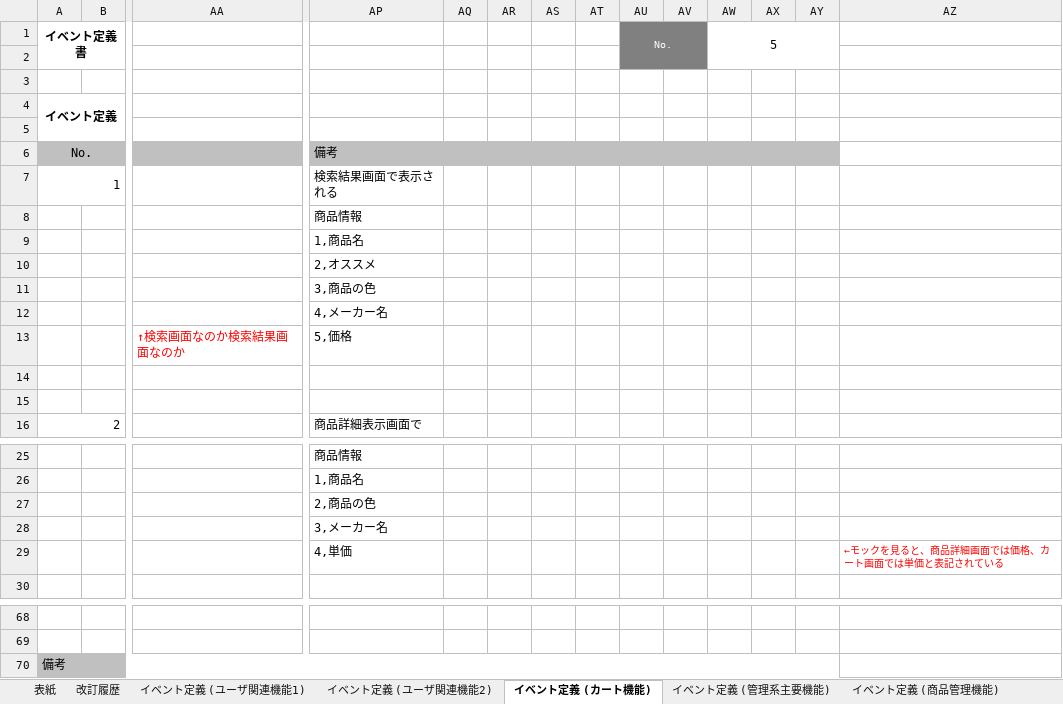
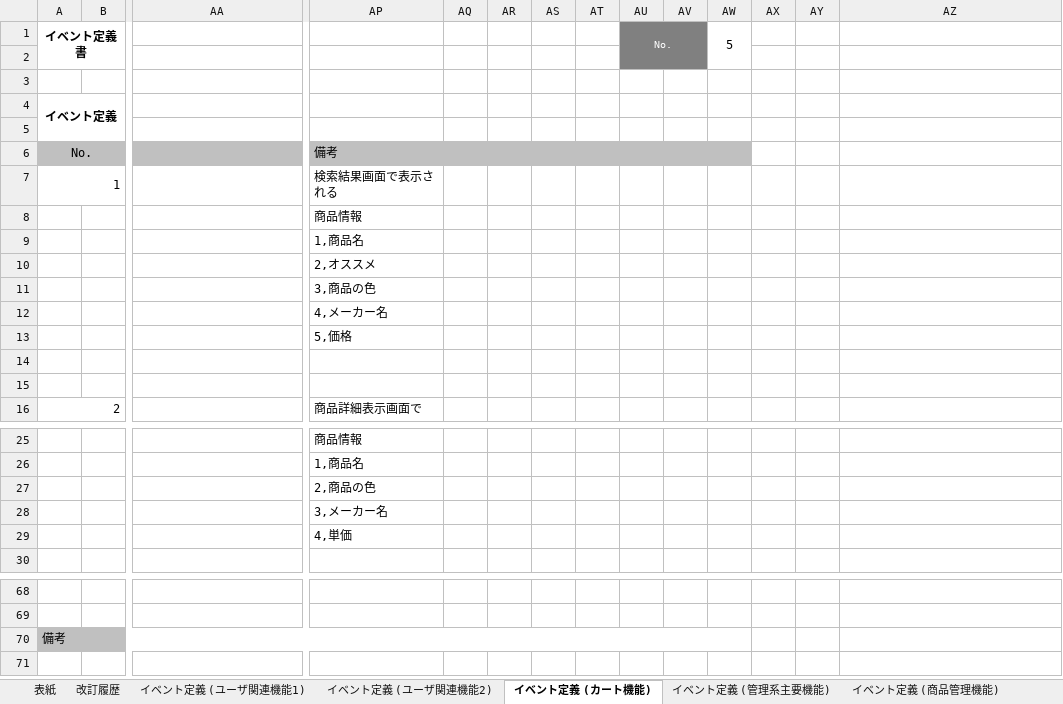
Before and after one commit to ayuki914/dev, an Excel workbook: 010-外部設計/015-イベント定義書.xlsx, sheet イベント定義 (カート機能), drawn as a sheet; only a part is shown, gaps mark what is left out; values as stored, in another font and other column widths than the file's, no borders; the diff names each change by its address in the sheet, - before the commit and + after, or states it on an @@ line.

```diff
--- a/010-外部設計/015-イベント定義書.xlsx (sheet イベント定義 (カート機能))
+++ b/010-外部設計/015-イベント定義書.xlsx (sheet イベント定義 (カート機能))
-AW1:AY2 merged
+AW1:AW2 merged
-AP6:AY6 merged
+AP6:AW6 merged
-AX6:AY6 fill: #C0C0C0
+AX6:AY6 fill: none
-AA13: ↑検索画面なのか検索結果画面なのか
+AA13: (empty)
-AZ29: ←モックを見ると、商品詳細画面では価格、カート画面では単価と表記されている
+AZ29: (empty)
-A70:AY70 merged
+A70:AW70 merged
-AX70:AY70 fill: #C0C0C0
+AX70:AY70 fill: none
```
Also changed, not shown: sheet イベント定義 (ユーザ関連機能1), 000-要件定義/003-WBS.xlsx, 010-外部設計/012-機能一覧.xlsx, 23 other files.
